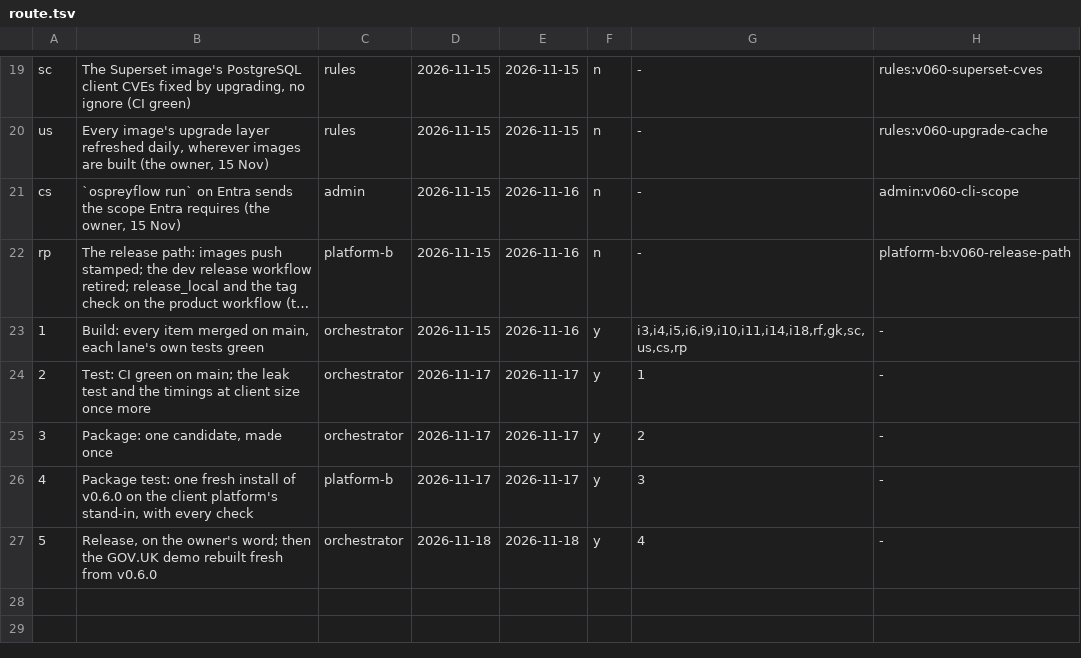
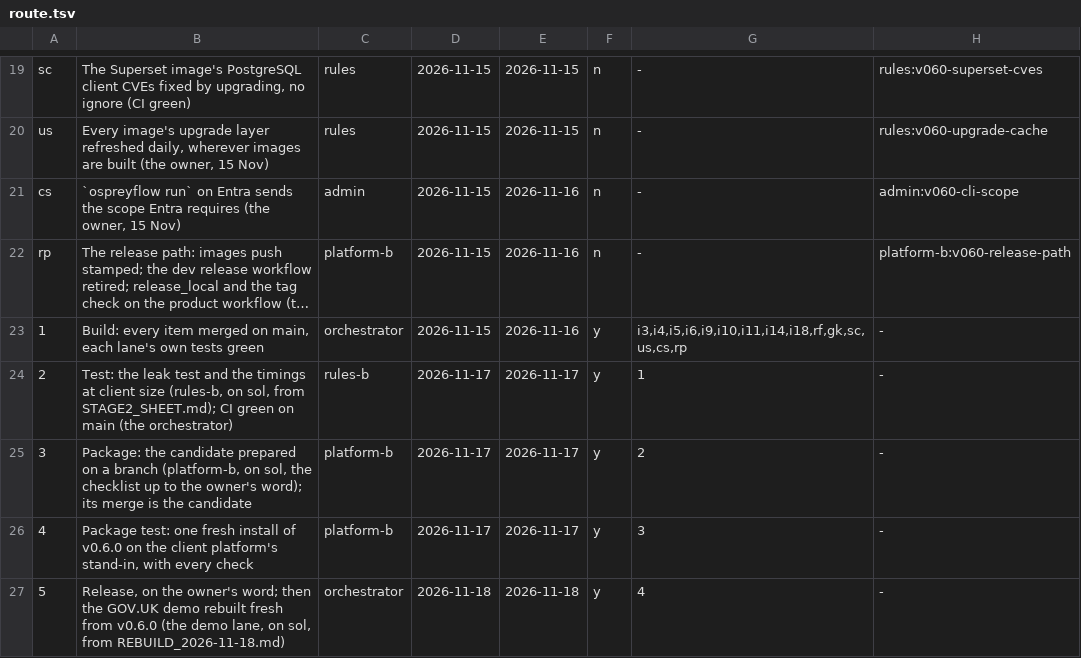
Before and after one commit to aykr/OspreyFlow_Dev, a TSV file: OspreyFlow_Build/process/lanes/route.tsv, drawn as a sheet; only a part is shown, gaps mark what is left out; long unchanged cells end in …; the diff names each change by its address in the sheet, - before the commit and + after, or states it on an @@ line.

Commit message:
docs(process): stages 2, 3 and 5 run from sol lanes (the owner) (OspreyFlow_Build/process/lanes/route.tsv)

```diff
--- a/OspreyFlow_Build/process/lanes/route.tsv
+++ b/OspreyFlow_Build/process/lanes/route.tsv
-B24: Test: CI green on main; the leak test and the timings at client size once more
+B24: Test: the leak test and the timings at client size (rules-b, on sol, from STAGE2_SHEET.md); CI green on main (the orchestrator)
-C24: orchestrator
+C24: rules-b
-B25: Package: one candidate, made once
+B25: Package: the candidate prepared on a branch (platform-b, on sol, the checklist up to the owner's word); its merge is the candidate
-C25: orchestrator
+C25: platform-b
-B27: …from v0.6.0
+B27: …from v0.6.0 (the demo lane, on sol, from REBUILD_2026-11-18.md)
```
Also changed, not shown: 1 other file.
